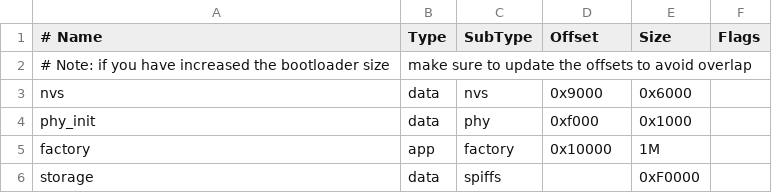
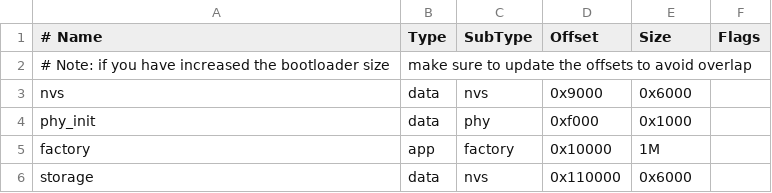
Before and after one commit to elliothatch/esp32-leds, a CSV file: partitions.csv, drawn as a sheet.

Commit message:
Initial work loading ppm images, use nvs instead of spiffs

```diff
--- a/partitions.csv
+++ b/partitions.csv
@@ -5,2 +5,2 @@ phy_init, data, phy,     0xf000,  0x1000,
 factory,  app,  factory, 0x10000, 1M,
-storage,  data, spiffs,  ,        0xF0000,
+storage,  data, nvs,     0x110000,  0x6000,
```
Also changed, not shown: 15 other files.
